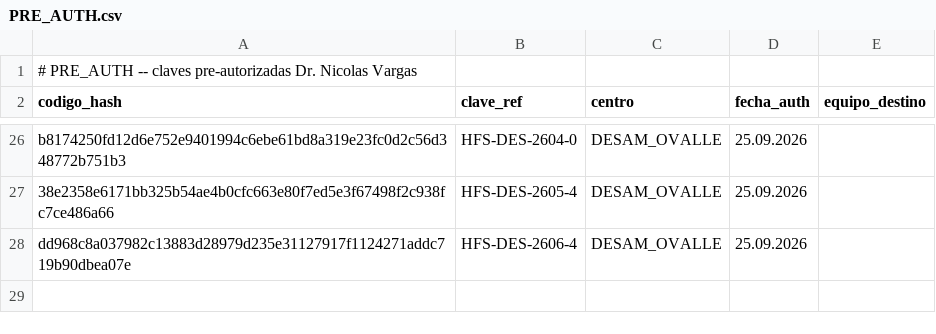
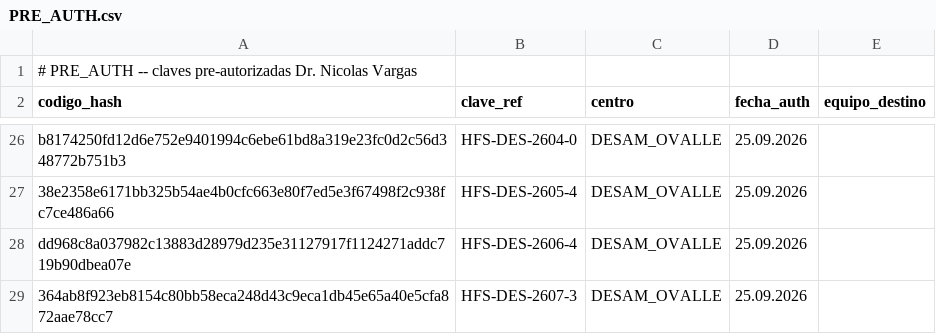
Before and after one commit to Faerigan/OLYMPUS, a CSV file: HEFESTOS/PRE_AUTH.csv, drawn as a sheet; only a part is shown, gaps mark what is left out.

Commit message:
preauth: autorizar HFS-DES-2607-3 (DESAM_OVALLE) para

```diff
--- a/HEFESTOS/PRE_AUTH.csv
+++ b/HEFESTOS/PRE_AUTH.csv
@@ -28 +28,2 @@ b8174250fd12d6e752e9401994c6ebe61bd8a319e23fc0d2c56d348772b751b3,HFS-DES-2604-0,
 dd968c8a037982c13883d28979d235e31127917f1124271addc719b90dbea07e,HFS-DES-2606-4,DESAM_OVALLE,25.09.2026,
+364ab8f923eb8154c80bb58eca248d43c9eca1db45e65a40e5cfa872aae78cc7,HFS-DES-2607-3,DESAM_OVALLE,25.09.2026,
```
